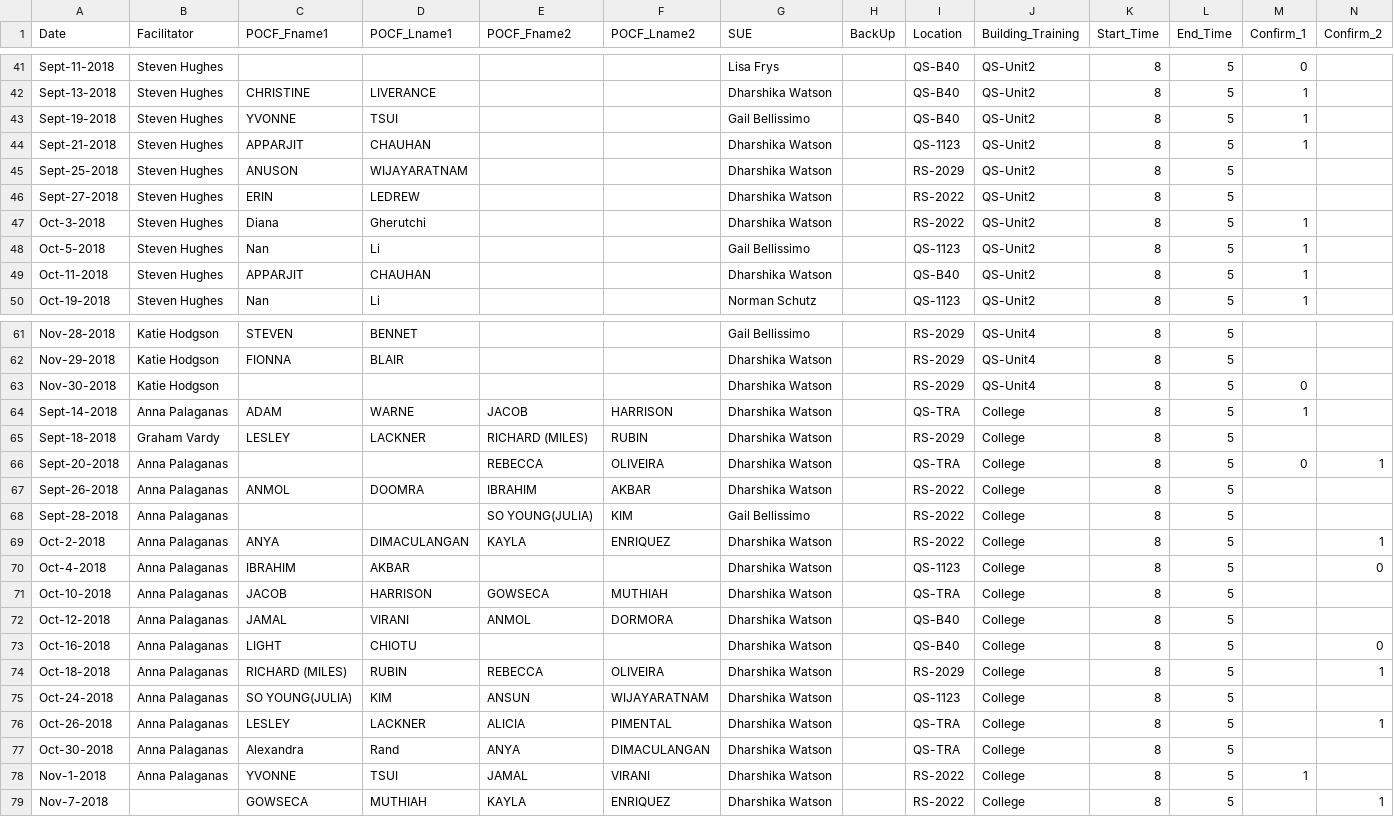
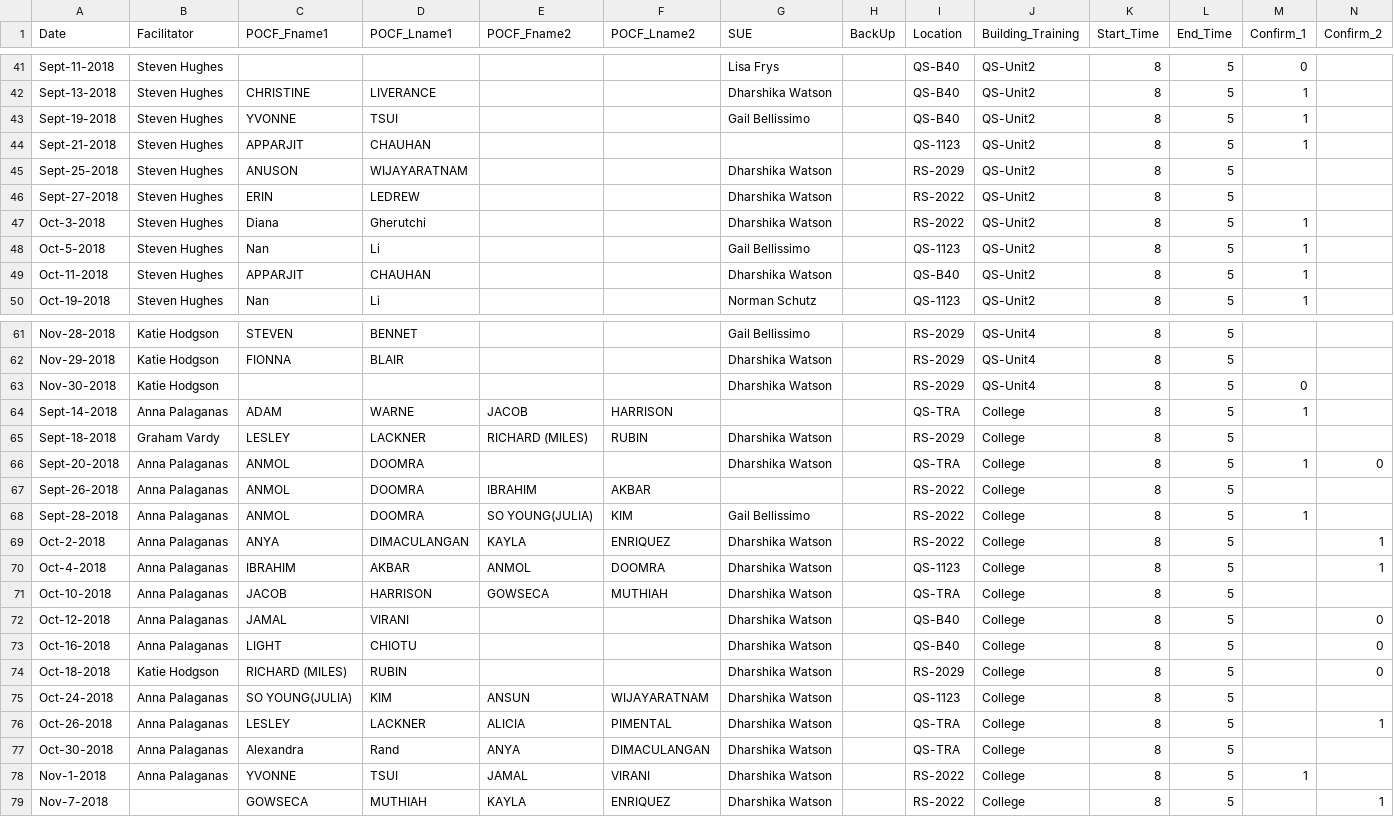
Before and after one commit to AhmadMobin/TIDES2018Day1Schedule, a CSV file: Day1schedule.csv, drawn as a sheet; only a part is shown, gaps mark what is left out.

Commit message:
Add files via upload

```diff
--- a/Day1schedule.csv
+++ b/Day1schedule.csv
@@ -43,3 +43,3 @@ Sept-13-2018,Steven Hughes,CHRISTINE ,LIVERANCE,,,Dharshika Watson,,QS-B40,QS-Un
 Sept-19-2018,Steven Hughes,YVONNE,TSUI,,,Gail Bellissimo,,QS-B40,QS-Unit2,8,5,1,
-Sept-21-2018,Steven Hughes,APPARJIT,CHAUHAN,,,Dharshika Watson,,QS-1123,QS-Unit2,8,5,1,
+Sept-21-2018,Steven Hughes,APPARJIT,CHAUHAN,,,,,QS-1123,QS-Unit2,8,5,1,
 Sept-25-2018,Steven Hughes,ANUSON,WIJAYARATNAM,,,Dharshika Watson,,RS-2029,QS-Unit2,8,5,,
@@ -63,13 +63,13 @@ Nov-29-2018,Katie Hodgson,FIONNA,BLAIR,,,Dharshika Watson,,RS-2029,QS-Unit4,8,5,
 Nov-30-2018,Katie Hodgson,,,,,Dharshika Watson,,RS-2029,QS-Unit4,8,5,0,
-Sept-14-2018,Anna Palaganas,ADAM,WARNE,JACOB,HARRISON,Dharshika Watson,,QS-TRA,College,8,5,1,
+Sept-14-2018,Anna Palaganas,ADAM,WARNE,JACOB,HARRISON,,,QS-TRA,College,8,5,1,
 Sept-18-2018,Graham Vardy,LESLEY,LACKNER,RICHARD (MILES),RUBIN,Dharshika Watson,,RS-2029,College,8,5,,
-Sept-20-2018,Anna Palaganas,,,REBECCA,OLIVEIRA,Dharshika Watson,,QS-TRA,College,8,5,0,1
-Sept-26-2018,Anna Palaganas,ANMOL,DOOMRA,IBRAHIM,AKBAR,Dharshika Watson,,RS-2022,College,8,5,,
-Sept-28-2018,Anna Palaganas,,,SO YOUNG(JULIA),KIM,Gail Bellissimo,,RS-2022,College,8,5,,
+Sept-20-2018,Anna Palaganas,ANMOL,DOOMRA,,,Dharshika Watson,,QS-TRA,College,8,5,1,0
+Sept-26-2018,Anna Palaganas,ANMOL,DOOMRA,IBRAHIM,AKBAR,,,RS-2022,College,8,5,,
+Sept-28-2018,Anna Palaganas,ANMOL,DOOMRA,SO YOUNG(JULIA),KIM,Gail Bellissimo,,RS-2022,College,8,5,1,
 Oct-2-2018,Anna Palaganas,ANYA,DIMACULANGAN,KAYLA,ENRIQUEZ,Dharshika Watson,,RS-2022,College,8,5,,1
-Oct-4-2018,Anna Palaganas,IBRAHIM,AKBAR,,,Dharshika Watson,,QS-1123,College,8,5,,0
+Oct-4-2018,Anna Palaganas,IBRAHIM,AKBAR,ANMOL,DOOMRA,Dharshika Watson,,QS-1123,College,8,5,,1
 Oct-10-2018,Anna Palaganas,JACOB,HARRISON,GOWSECA,MUTHIAH,Dharshika Watson,,QS-TRA,College,8,5,,
-Oct-12-2018,Anna Palaganas,JAMAL,VIRANI,ANMOL,DORMORA,Dharshika Watson,,QS-B40,College,8,5,,
+Oct-12-2018,Anna Palaganas,JAMAL,VIRANI,,,Dharshika Watson,,QS-B40,College,8,5,,0
 Oct-16-2018,Anna Palaganas,LIGHT,CHIOTU,,,Dharshika Watson,,QS-B40,College,8,5,,0
-Oct-18-2018,Anna Palaganas,RICHARD (MILES),RUBIN,REBECCA,OLIVEIRA,Dharshika Watson,,RS-2029,College,8,5,,1
+Oct-18-2018,Katie Hodgson,RICHARD (MILES),RUBIN,,,Dharshika Watson,,RS-2029,College,8,5,,0
 Oct-24-2018,Anna Palaganas,SO YOUNG(JULIA),KIM,ANSUN,WIJAYARATNAM,Dharshika Watson,,QS-1123,College,8,5,,
```
